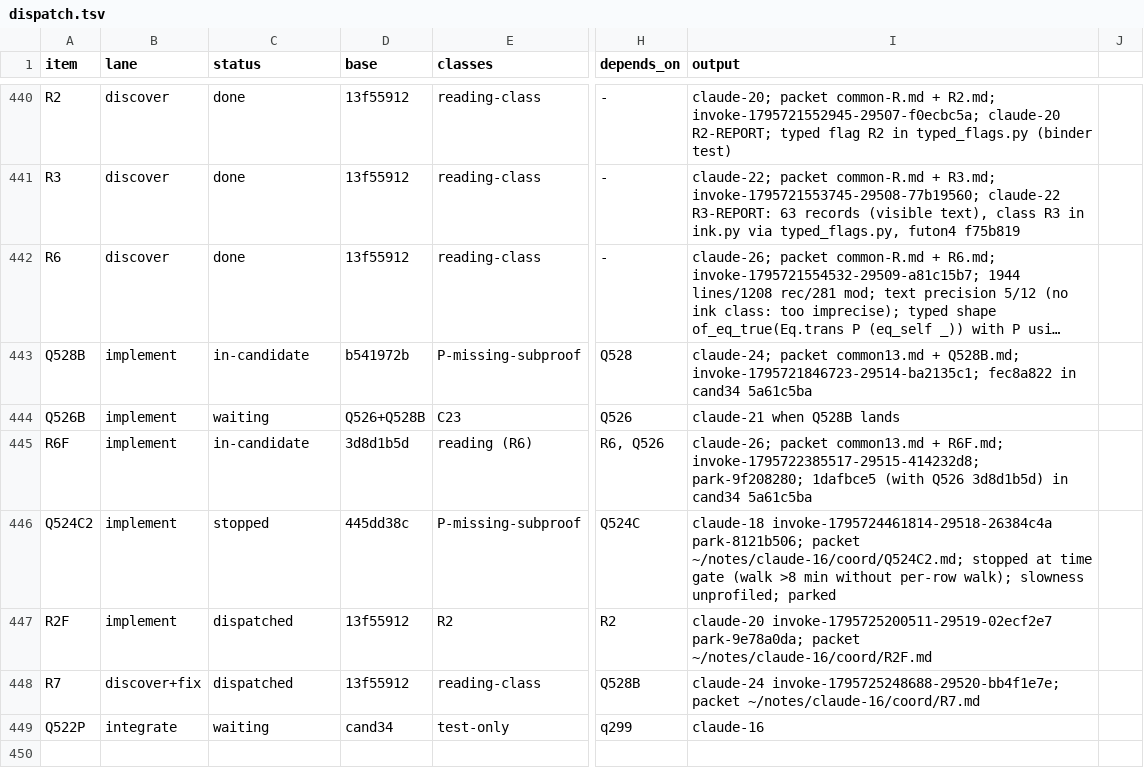
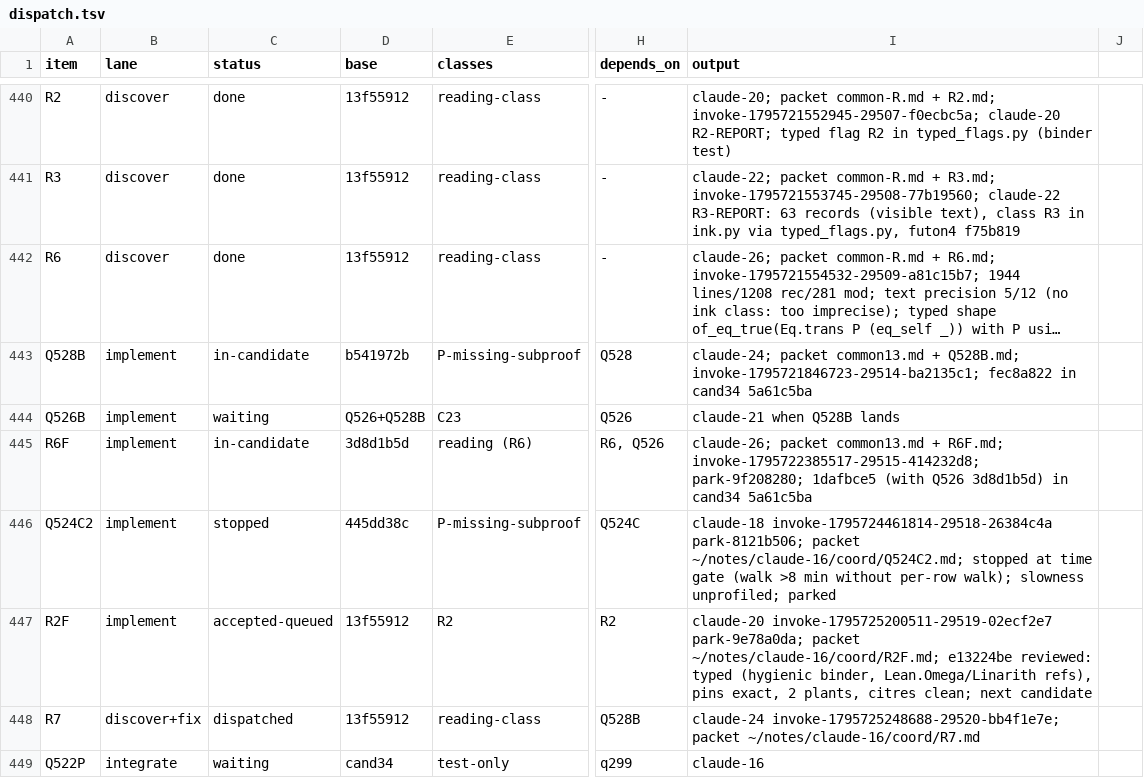
Before and after one commit to tothedarktowercame/futon4, a TSV file: holes/labs/E-paperprinter-cleanup/endgame/dispatch.tsv, drawn as a sheet; only a part is shown, gaps mark what is left out; long unchanged cells end in …; the diff names each change by its address in the sheet, - before the commit and + after, or states it on an @@ line.

Commit message:
endgame: R2F accepted-queued
Agent-Session: 240e2e9a-201d-44be-bdb7-71de36083cc8
Agent-Id: claude-16
Agency-Job: invoke-1795724328646-29517-c6828098
Dispatched-By: work-orders

```diff
--- a/holes/labs/E-paperprinter-cleanup/endgame/dispatch.tsv
+++ b/holes/labs/E-paperprinter-cleanup/endgame/dispatch.tsv
-C447 (status): dispatched
+C447 (status): accepted-queued
-I447 (output): …park-9e78a0da; packet ~/notes/claude-16/coord/R2F.md
+I447 (output): …park-9e78a0da; packet ~/notes/claude-16/coord/R2F.md; e13224be reviewed: typed (hygienic binder, Lean.Omega/Linarith refs), pins exact, 2 plants, citres clean; next candidate
```
